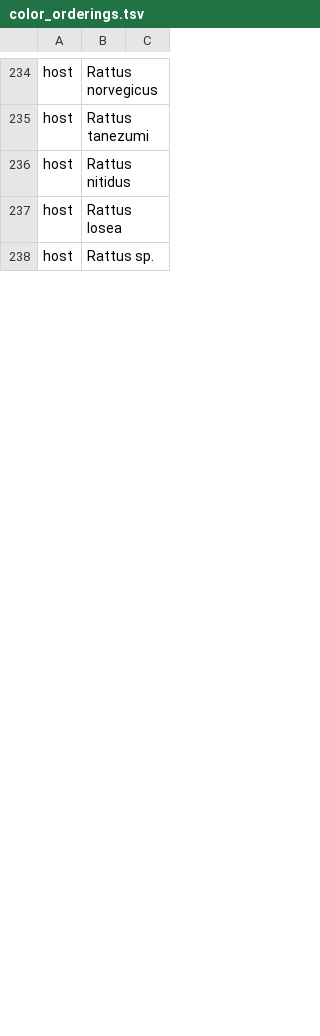
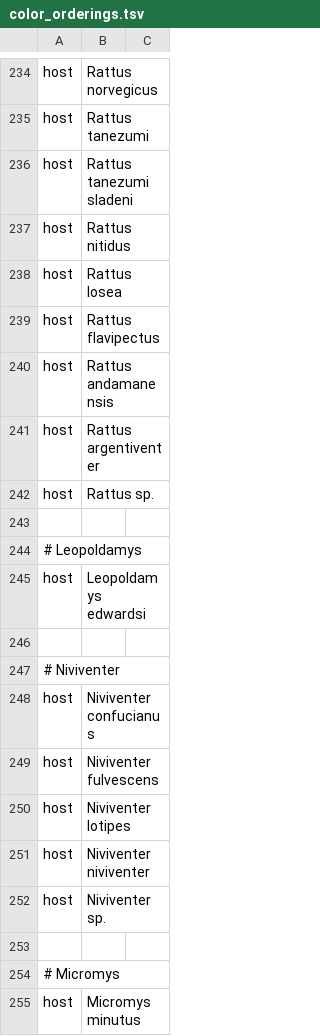
Before and after one commit to nextstrain/hantavirus, a TSV file: phylogeny/defaults/color_orderings.tsv, drawn as a sheet; only a part is shown, gaps mark what is left out; the diff covers the shown part only.

Commit message:
Clean up host color orderings: fix typos, drop stray entries, cover all metadata hosts

```diff
--- a/phylogeny/defaults/color_orderings.tsv
+++ b/phylogeny/defaults/color_orderings.tsv
@@ -235,4 +235,21 @@ host	Rattus norvegicus
 host	Rattus tanezumi
+host	Rattus tanezumi sladeni
 host	Rattus nitidus
 host	Rattus losea
+host	Rattus flavipectus
+host	Rattus andamanensis
+host	Rattus argentiventer
 host	Rattus sp.
+
+# Leopoldamys
+host	Leopoldamys edwardsi
+
+# Niviventer
+host	Niviventer confucianus
+host	Niviventer fulvescens
+host	Niviventer lotipes
+host	Niviventer niviventer
+host	Niviventer sp.
+
+# Micromys
+host	Micromys minutus
```
Also changed, not shown: 30 added rows, 5 removed rows, 12 moved rows and 22 edited cells elsewhere in this file.
